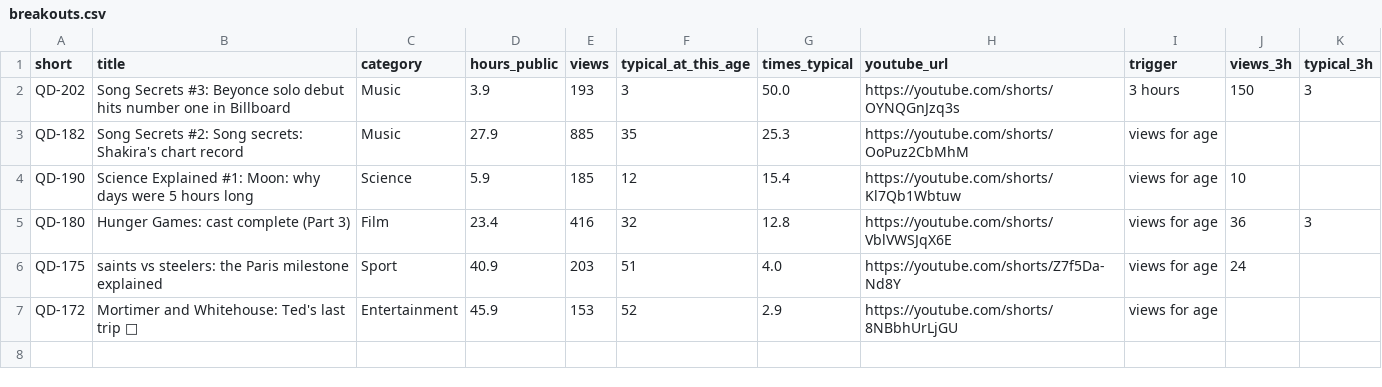
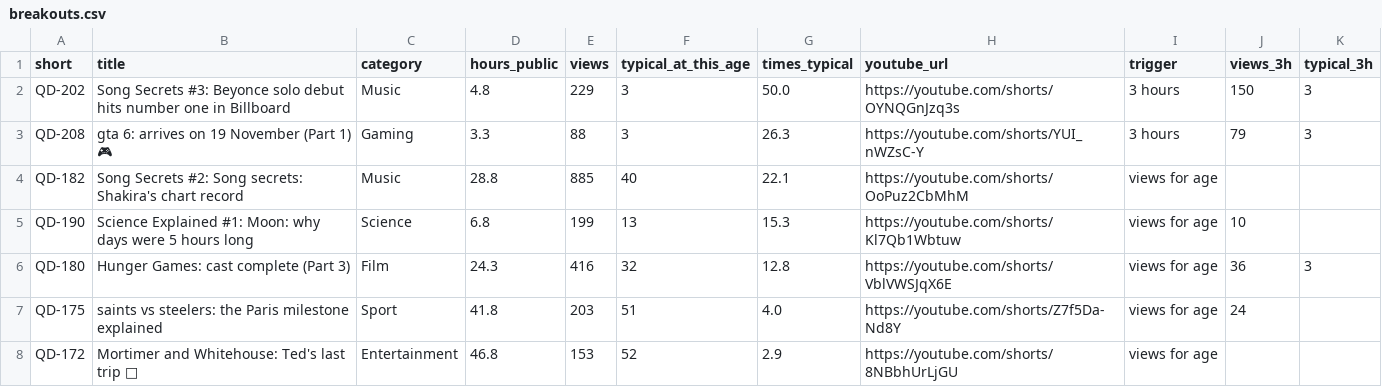
Before and after one commit to quickplay-studio/quickplay-autopilot, a CSV file: analytics/breakouts.csv, drawn as a sheet.

```diff
--- a/analytics/breakouts.csv
+++ b/analytics/breakouts.csv
@@ -1,7 +1,8 @@
 short,title,category,hours_public,views,typical_at_this_age,times_typical,youtube_url,trigger,views_3h,typical_3h
-QD-202,Song Secrets #3: Beyonce solo debut hits number one in Billboard,Music,3.9,193,3,50.0,https://youtube.com/shorts/OYNQGnJzq3s,3 hours,150,3
-QD-182,Song Secrets #2: Song secrets: Shakira's chart record,Music,27.9,885,35,25.3,https://youtube.com/shorts/OoPuz2CbMhM,views for age,,
-QD-190,Science Explained #1: Moon: why days were 5 hours long,Science,5.9,185,12,15.4,https://youtube.com/shorts/Kl7Qb1Wbtuw,views for age,10,
-QD-180,Hunger Games: cast complete (Part 3),Film,23.4,416,32,12.8,https://youtube.com/shorts/VblVWSJqX6E,views for age,36,3
-QD-175,saints vs steelers: the Paris milestone explained,Sport,40.9,203,51,4.0,https://youtube.com/shorts/Z7f5Da-Nd8Y,views for age,24,
-QD-172,Mortimer and Whitehouse: Ted's last trip 🐾,Entertainment,45.9,153,52,2.9,https://youtube.com/shorts/8NBbhUrLjGU,views for age,,
+QD-202,Song Secrets #3: Beyonce solo debut hits number one in Billboard,Music,4.8,229,3,50.0,https://youtube.com/shorts/OYNQGnJzq3s,3 hours,150,3
+QD-208,gta 6: arrives on 19 November (Part 1) 🎮,Gaming,3.3,88,3,26.3,https://youtube.com/shorts/YUI_nWZsC-Y,3 hours,79,3
+QD-182,Song Secrets #2: Song secrets: Shakira's chart record,Music,28.8,885,40,22.1,https://youtube.com/shorts/OoPuz2CbMhM,views for age,,
+QD-190,Science Explained #1: Moon: why days were 5 hours long,Science,6.8,199,13,15.3,https://youtube.com/shorts/Kl7Qb1Wbtuw,views for age,10,
+QD-180,Hunger Games: cast complete (Part 3),Film,24.3,416,32,12.8,https://youtube.com/shorts/VblVWSJqX6E,views for age,36,3
+QD-175,saints vs steelers: the Paris milestone explained,Sport,41.8,203,51,4.0,https://youtube.com/shorts/Z7f5Da-Nd8Y,views for age,24,
+QD-172,Mortimer and Whitehouse: Ted's last trip 🐾,Entertainment,46.8,153,52,2.9,https://youtube.com/shorts/8NBbhUrLjGU,views for age,,
```
Also changed, not shown: analytics/changes.csv, analytics/daily.csv, 16 other files.
